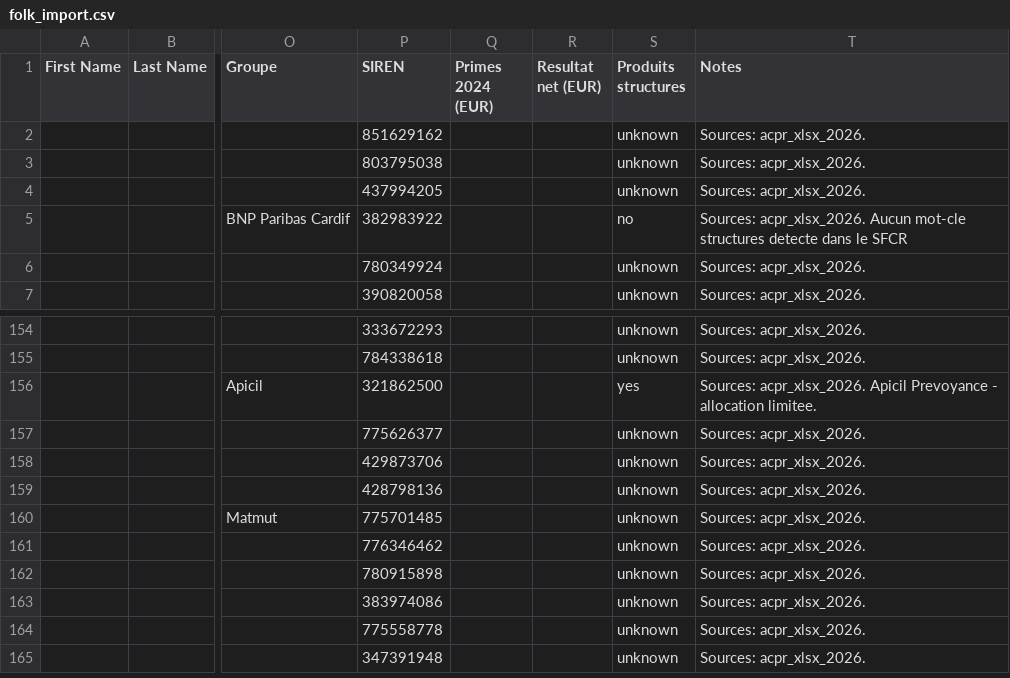
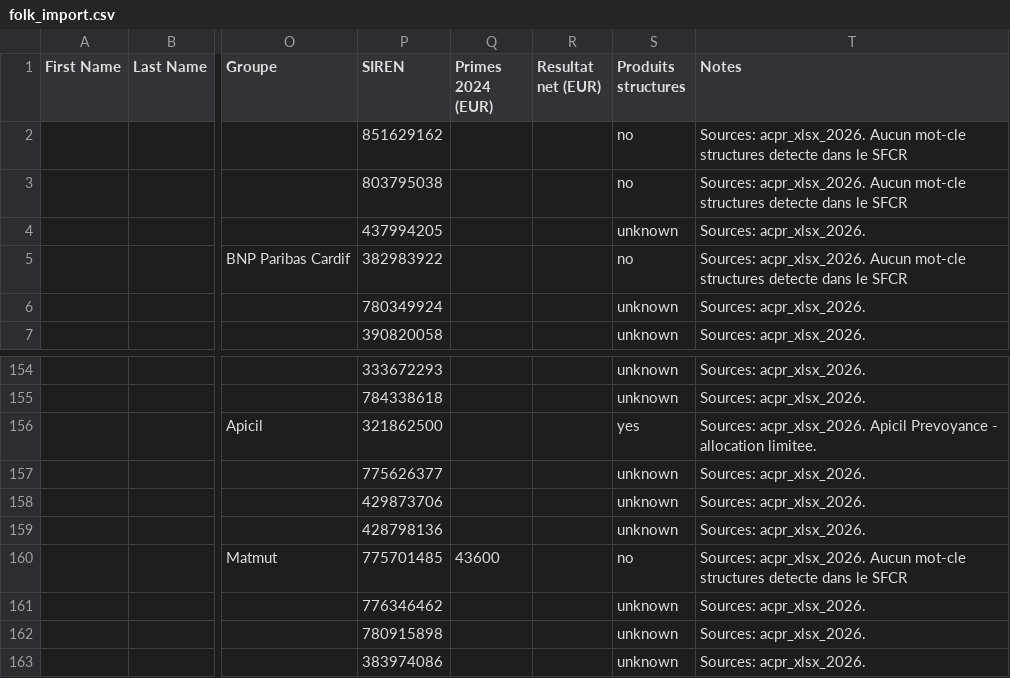
Before and after one commit to lsebah/mutuelles-monitor, a CSV file: docs/data/folk_import.csv, drawn as a sheet; only a part is shown, gaps mark what is left out; the shorter side is filled out with more unchanged rows; the diff names each change by its address in the sheet, - before the commit and + after, or states it on an @@ line.

```diff
--- a/docs/data/folk_import.csv
+++ b/docs/data/folk_import.csv
-S2:S3 (Produits structures): unknown
+S2:S3 (Produits structures): no
-T2:T3 (Notes): Sources: acpr_xlsx_2026.
+T2:T3 (Notes): Sources: acpr_xlsx_2026. Aucun mot-cle structures detecte dans le SFCR
-Q160 (Primes 2024 (EUR)): (empty)
+Q160 (Primes 2024 (EUR)): 43600
-S160 (Produits structures): unknown
+S160 (Produits structures): no
-T160 (Notes): Sources: acpr_xlsx_2026.
+T160 (Notes): Sources: acpr_xlsx_2026. Aucun mot-cle structures detecte dans le SFCR
```
Also changed, not shown: 3 other files.
